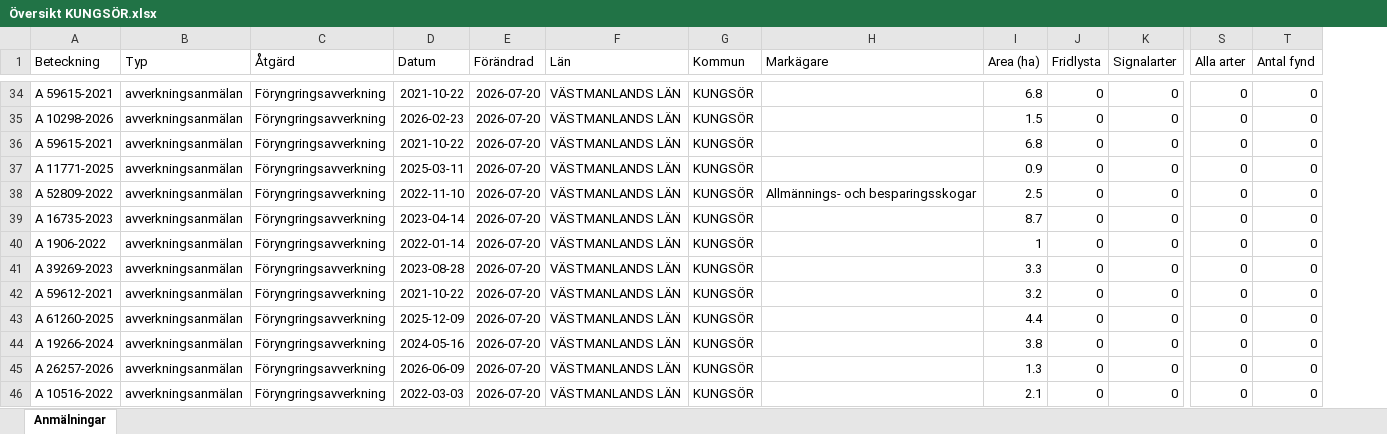
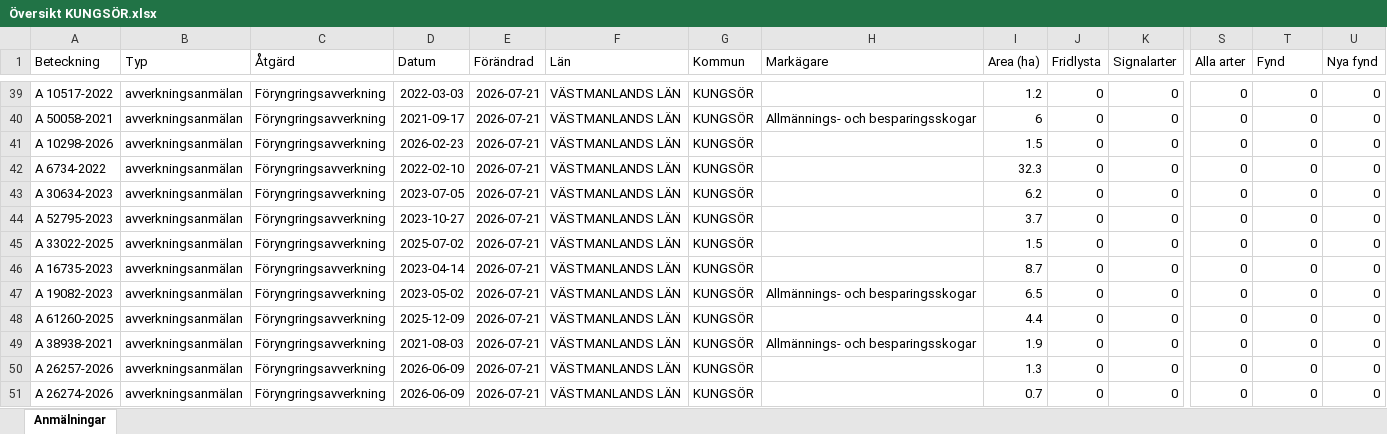
Before and after one commit to klasma/Logging_1960, an Excel workbook: Översikt KUNGSÖR.xlsx, sheet Anmälningar, drawn as a sheet; only a part is shown, gaps mark what is left out; values as stored, in another font and other column widths than the file's, no borders; removed rows and columns are numbered as before the commit, all else as after; rows hold the shown columns only; the diff covers the shown part only; the diff names each change by its address in the sheet, - before the commit and + after, or states it on an @@ line.

```diff
--- a/Översikt KUNGSÖR.xlsx (sheet Anmälningar)
+++ b/Översikt KUNGSÖR.xlsx (sheet Anmälningar)
+column U (Nya fynd), row 39: 0; rows 41-42: 0 | 0; rows 44-51: all 0
-T1: Antal fynd
+T1: Fynd
-A39 (Beteckning): A 59615-2021
+A39 (Beteckning): A 10517-2022
-D39 (Datum): 2021-10-22
+D39 (Datum): 2022-03-03
-E39 (Förändrad): 2026-07-20
+E39 (Förändrad): 2026-07-21
-I39 (Area (ha)): 6.8
+I39 (Area (ha)): 1.2
+row 40: A 50058-2021 | avverkningsanmälan | Föryngringsavverkning | 2021-09-17 | 2026-07-21 | VÄSTMANLANDS LÄN | KUNGSÖR | Allmännings- och besparingsskogar | 6 | 0 | 0 | 0 | 0 | 0
-E41:E42 (Förändrad): 2026-07-20
+E41:E42 (Förändrad): 2026-07-21
-A42 (Beteckning): A 59615-2021
+A42 (Beteckning): A 6734-2022
-D42 (Datum): 2021-10-22
+D42 (Datum): 2022-02-10
-I42 (Area (ha)): 6.8
+I42 (Area (ha)): 32.3
+row 43: A 30634-2023 | avverkningsanmälan | Föryngringsavverkning | 2023-07-05 | 2026-07-21 | VÄSTMANLANDS LÄN | KUNGSÖR |  | 6.2 | 0 | 0 | 0 | 0 | 0
-A44 (Beteckning): A 11771-2025
+A44 (Beteckning): A 52795-2023
-D44 (Datum): 2025-03-11
+D44 (Datum): 2023-10-27
-E44:E47 (Förändrad): 2026-07-20
+E44:E47 (Förändrad): 2026-07-21
-I44 (Area (ha)): 0.9
+I44 (Area (ha)): 3.7
-A45 (Beteckning): A 52809-2022
+A45 (Beteckning): A 33022-2025
-D45 (Datum): 2022-11-10
+D45 (Datum): 2025-07-02
-H45 (Markägare): Allmännings- och besparingsskogar
+H45 (Markägare): (empty)
-I45 (Area (ha)): 2.5
+I45 (Area (ha)): 1.5
-A47 (Beteckning): A 1906-2022
+A47 (Beteckning): A 19082-2023
-D47 (Datum): 2022-01-14
+D47 (Datum): 2023-05-02
-H47 (Markägare): (empty)
+H47 (Markägare): Allmännings- och besparingsskogar
-I47 (Area (ha)): 1
+I47 (Area (ha)): 6.5
-row 41: A 39269-2023 | avverkningsanmälan | Föryngringsavverkning | 2023-08-28 | 2026-07-20 | VÄSTMANLANDS LÄN | KUNGSÖR |  | 3.3 | 0 | 0 | 0 | 0
-row 42: A 59612-2021 | avverkningsanmälan | Föryngringsavverkning | 2021-10-22 | 2026-07-20 | VÄSTMANLANDS LÄN | KUNGSÖR |  | 3.2 | 0 | 0 | 0 | 0
-E48:E51 (Förändrad): 2026-07-20
+E48:E51 (Förändrad): 2026-07-21
-A49 (Beteckning): A 19266-2024
+A49 (Beteckning): A 38938-2021
-D49 (Datum): 2024-05-16
+D49 (Datum): 2021-08-03
-H49 (Markägare): (empty)
+H49 (Markägare): Allmännings- och besparingsskogar
-I49 (Area (ha)): 3.8
+I49 (Area (ha)): 1.9
-A51 (Beteckning): A 10516-2022
+A51 (Beteckning): A 26274-2026
-D51 (Datum): 2022-03-03
+D51 (Datum): 2026-06-09
-I51 (Area (ha)): 2.1
+I51 (Area (ha)): 0.7
```
Also changed, not shown: 9 added rows, 9 removed rows and 127 edited cells elsewhere in this sheet, artfynd/A 25961-2026 artfynd.xlsx, artfynd/A 2850-2026 artfynd.xlsx, 44 other files.
